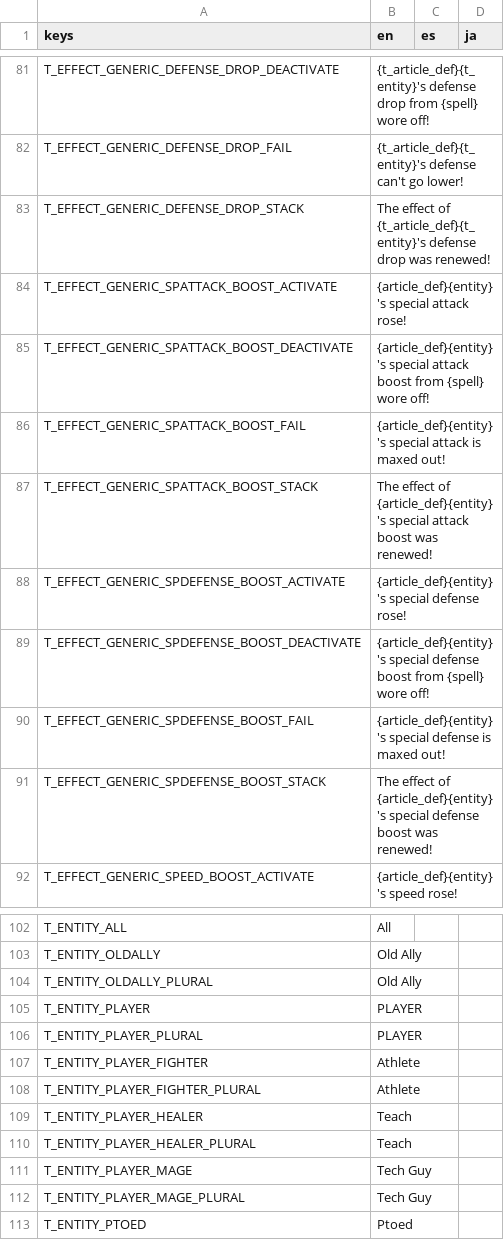
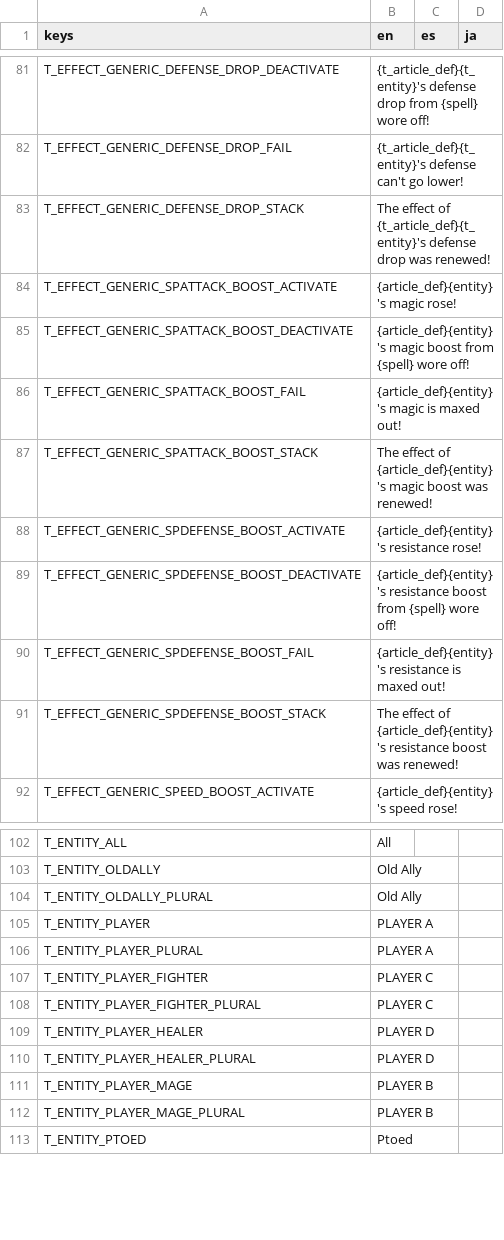
Before and after one commit to Tougon/CopyrightRPG, a CSV file: assets/Localization/TextDatabase.csv, drawn as a sheet; only a part is shown, gaps mark what is left out.

```diff
--- a/assets/Localization/TextDatabase.csv
+++ b/assets/Localization/TextDatabase.csv
@@ -83,10 +83,10 @@ T_EFFECT_GENERIC_DEFENSE_DROP_FAIL,{t_article_def}{t_entity}'s defense can't go
 T_EFFECT_GENERIC_DEFENSE_DROP_STACK,The effect of {t_article_def}{t_entity}'s defense drop was renewed!,,
-T_EFFECT_GENERIC_SPATTACK_BOOST_ACTIVATE,{article_def}{entity}'s special attack rose!,,
-T_EFFECT_GENERIC_SPATTACK_BOOST_DEACTIVATE,{article_def}{entity}'s special attack boost from {spell} wore off!,,
-T_EFFECT_GENERIC_SPATTACK_BOOST_FAIL,{article_def}{entity}'s special attack is maxed out!,,
-T_EFFECT_GENERIC_SPATTACK_BOOST_STACK,The effect of {article_def}{entity}'s special attack boost was renewed!,,
-T_EFFECT_GENERIC_SPDEFENSE_BOOST_ACTIVATE,{article_def}{entity}'s special defense rose!,,
-T_EFFECT_GENERIC_SPDEFENSE_BOOST_DEACTIVATE,{article_def}{entity}'s special defense boost from {spell} wore off!,,
-T_EFFECT_GENERIC_SPDEFENSE_BOOST_FAIL,{article_def}{entity}'s special defense is maxed out!,,
-T_EFFECT_GENERIC_SPDEFENSE_BOOST_STACK,The effect of {article_def}{entity}'s special defense boost was renewed!,,
+T_EFFECT_GENERIC_SPATTACK_BOOST_ACTIVATE,{article_def}{entity}'s magic rose!,,
+T_EFFECT_GENERIC_SPATTACK_BOOST_DEACTIVATE,{article_def}{entity}'s magic boost from {spell} wore off!,,
+T_EFFECT_GENERIC_SPATTACK_BOOST_FAIL,{article_def}{entity}'s magic is maxed out!,,
+T_EFFECT_GENERIC_SPATTACK_BOOST_STACK,The effect of {article_def}{entity}'s magic boost was renewed!,,
+T_EFFECT_GENERIC_SPDEFENSE_BOOST_ACTIVATE,{article_def}{entity}'s resistance rose!,,
+T_EFFECT_GENERIC_SPDEFENSE_BOOST_DEACTIVATE,{article_def}{entity}'s resistance boost from {spell} wore off!,,
+T_EFFECT_GENERIC_SPDEFENSE_BOOST_FAIL,{article_def}{entity}'s resistance is maxed out!,,
+T_EFFECT_GENERIC_SPDEFENSE_BOOST_STACK,The effect of {article_def}{entity}'s resistance boost was renewed!,,
 T_EFFECT_GENERIC_SPEED_BOOST_ACTIVATE,{article_def}{entity}'s speed rose!,,
@@ -104,10 +104,10 @@ T_ENTITY_OLDALLY,Old Ally,,
 T_ENTITY_OLDALLY_PLURAL,Old Ally,,
-T_ENTITY_PLAYER,PLAYER,,
-T_ENTITY_PLAYER_PLURAL,PLAYER,,
-T_ENTITY_PLAYER_FIGHTER,Athlete,,
-T_ENTITY_PLAYER_FIGHTER_PLURAL,Athlete,,
-T_ENTITY_PLAYER_HEALER,Teach,,
-T_ENTITY_PLAYER_HEALER_PLURAL,Teach,,
-T_ENTITY_PLAYER_MAGE,Tech Guy,,
-T_ENTITY_PLAYER_MAGE_PLURAL,Tech Guy,,
+T_ENTITY_PLAYER,PLAYER A,,
+T_ENTITY_PLAYER_PLURAL,PLAYER A,,
+T_ENTITY_PLAYER_FIGHTER,PLAYER C,,
+T_ENTITY_PLAYER_FIGHTER_PLURAL,PLAYER C,,
+T_ENTITY_PLAYER_HEALER,PLAYER D,,
+T_ENTITY_PLAYER_HEALER_PLURAL,PLAYER D,,
+T_ENTITY_PLAYER_MAGE,PLAYER B,,
+T_ENTITY_PLAYER_MAGE_PLURAL,PLAYER B,,
 T_ENTITY_PTOED,Ptoed,,
```
Also changed, not shown: 15 other files.
